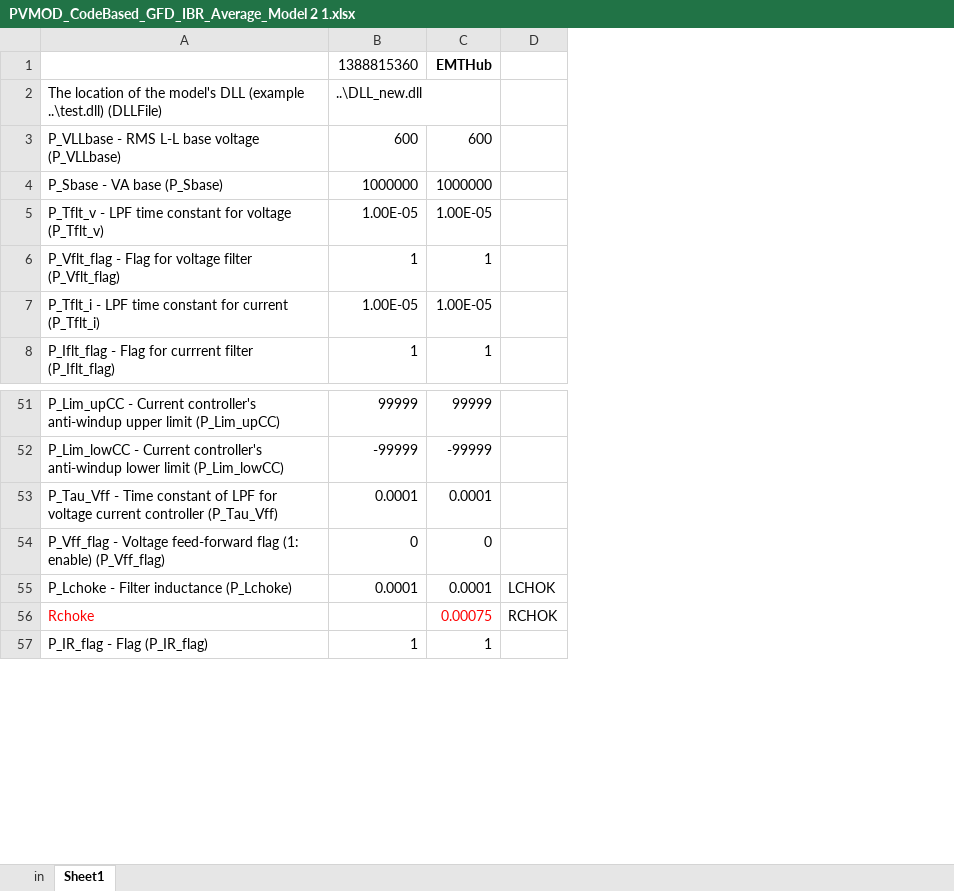
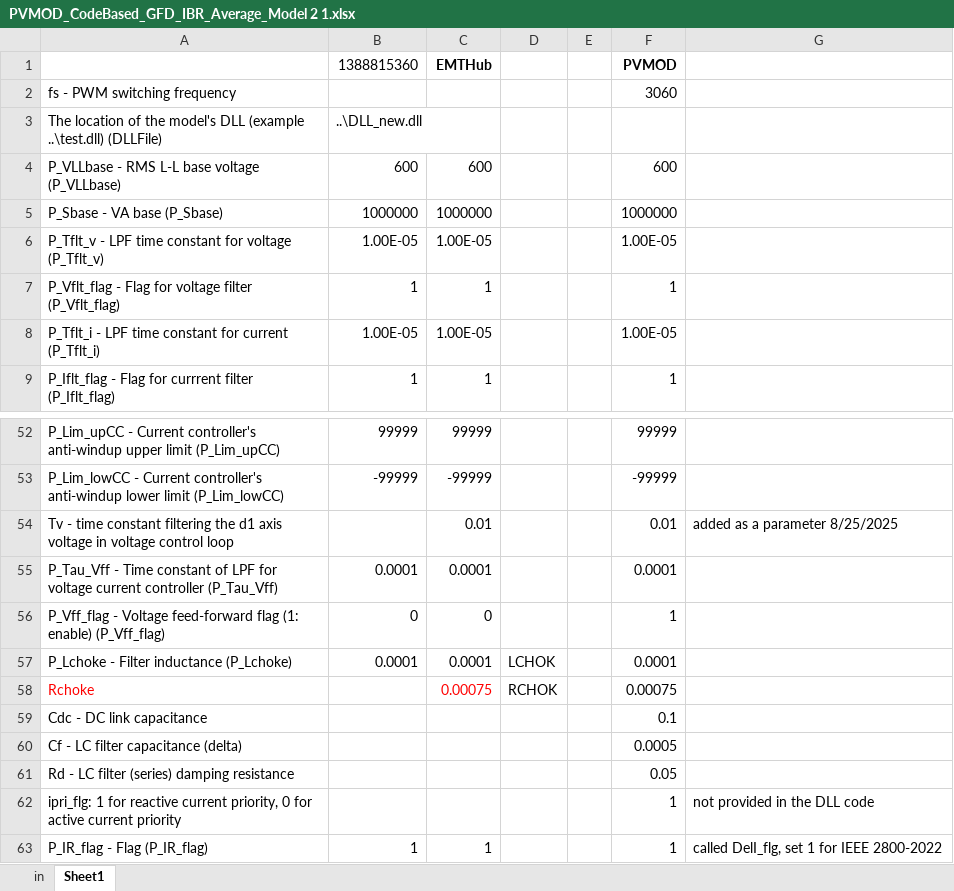
Before and after one commit to temcdrm/emthub, an Excel workbook: atp/dll/gfm_gfl_ibr2/PVMOD_CodeBased_GFD_IBR_Average_Model 2 1.xlsx, sheet Sheet1, drawn as a sheet; only a part is shown, gaps mark what is left out; values as stored, in another font and other column widths than the file's, no borders; addresses are those after the commit; the diff names each change by its address in the sheet, - before the commit and + after, or states it on an @@ line.

Commit message:
added Tv as a parameter

```diff
--- a/atp/dll/gfm_gfl_ibr2/PVMOD_CodeBased_GFD_IBR_Average_Model 2 1.xlsx (sheet Sheet1)
+++ b/atp/dll/gfm_gfl_ibr2/PVMOD_CodeBased_GFD_IBR_Average_Model 2 1.xlsx (sheet Sheet1)
+column E, empty
+column F, row 1: PVMOD; rows 4-9: 600 | 1000000 | 1.00E-05 | 1 | 1.00E-05 | 1; rows 52-53: 99999 | -99999; rows 55-58: 0.0001 | 1 | 0.0001 | 0.00075; row 63: 1
+column G, row 63: called DelI_flg, set 1 for IEEE 2800-2022
+row 2: fs - PWM switching frequency |  |  |  |  | 3060
+row 54: Tv - time constant filtering the d1 axis voltage in voltage control loop |  | 0.01 |  |  | 0.01 | added as a parameter 8/25/2025
+row 59: Cdc - DC link capacitance |  |  |  |  | 0.1
+row 60: Cf - LC filter capacitance (delta) |  |  |  |  | 0.0005
+row 61: Rd - LC filter (series) damping resistance |  |  |  |  | 0.05
+row 62: ipri_flg: 1 for reactive current priority, 0 for active current priority |  |  |  |  | 1 | not provided in the DLL code
```
Also changed, not shown: 7 other files.
